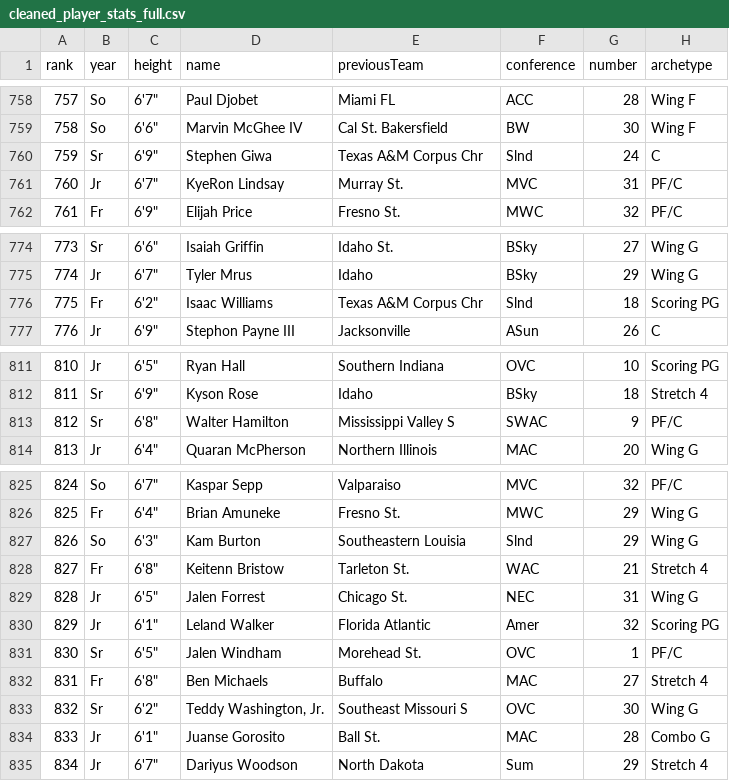
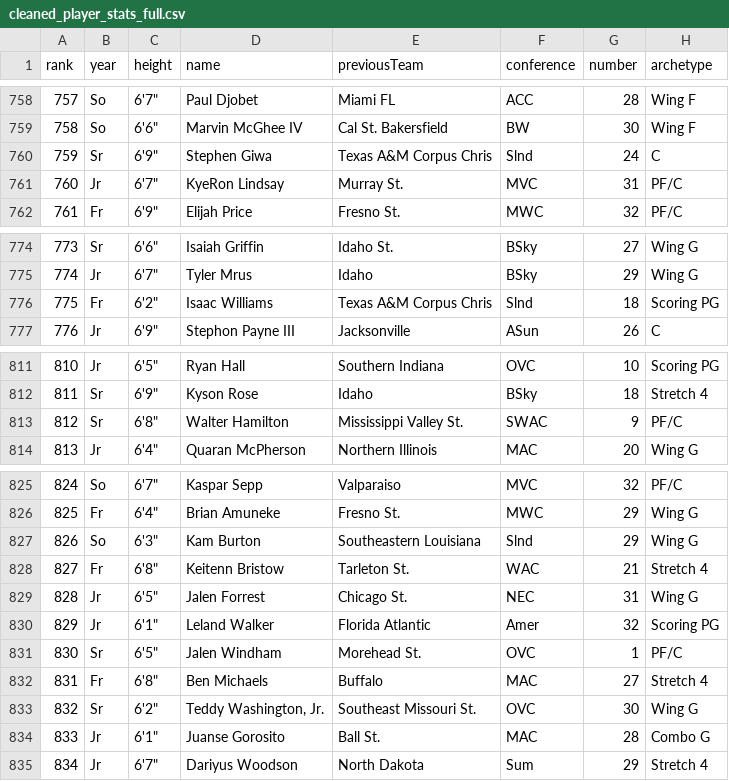
Before and after one commit to pmaddula4/portal-targets-dashboard, a CSV file: backend/data/cleaned_player_stats_full.csv, drawn as a sheet; only a part is shown, gaps mark what is left out; the diff covers the shown part only; the diff names each change by its address in the sheet, - before the commit and + after, or states it on an @@ line.

```diff
--- a/backend/data/cleaned_player_stats_full.csv
+++ b/backend/data/cleaned_player_stats_full.csv
-E760 (previousTeam): Texas A&M Corpus Chr
+E760 (previousTeam): Texas A&M Corpus Chris
-E776 (previousTeam): Texas A&M Corpus Chr
+E776 (previousTeam): Texas A&M Corpus Chris
-E813 (previousTeam): Mississippi Valley S
+E813 (previousTeam): Mississippi Valley St.
-E827 (previousTeam): Southeastern Louisia
+E827 (previousTeam): Southeastern Louisiana
-E833 (previousTeam): Southeast Missouri S
+E833 (previousTeam): Southeast Missouri St.
```
Also changed, not shown: 14 edited cells elsewhere in this file.
